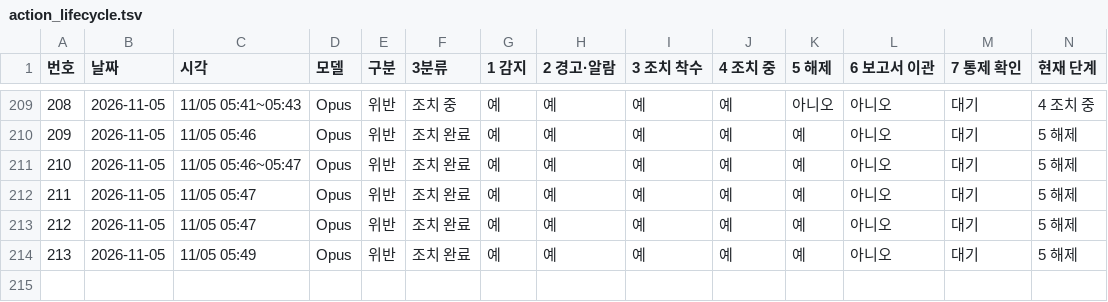
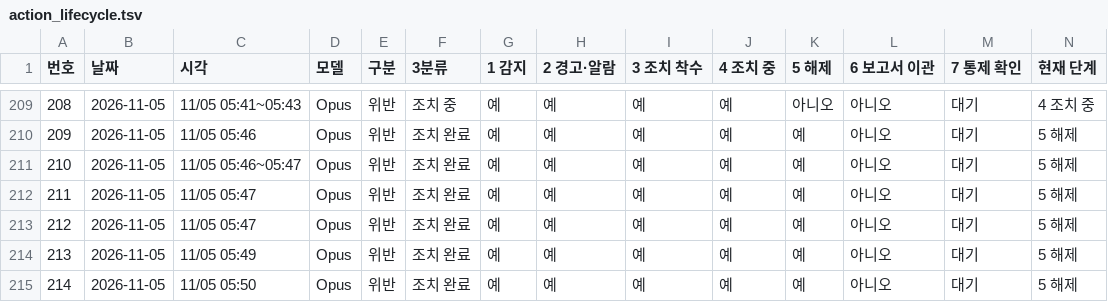
Before and after one commit to Kimsoowhan/hiven-ai-site, a TSV file: cowork/ctl/action_lifecycle.tsv, drawn as a sheet; only a part is shown, gaps mark what is left out.

```diff
--- a/cowork/ctl/action_lifecycle.tsv
+++ b/cowork/ctl/action_lifecycle.tsv
@@ -214 +214,2 @@
 213	2026-11-05	11/05 05:49	Opus	위반	조치 완료	예	예	예	예	예	아니오	대기	5 해제
+214	2026-11-05	11/05 05:50	Opus	위반	조치 완료	예	예	예	예	예	아니오	대기	5 해제
```
Also changed, not shown: cowork/ctl/model_control_history.tsv, 4 other files.
